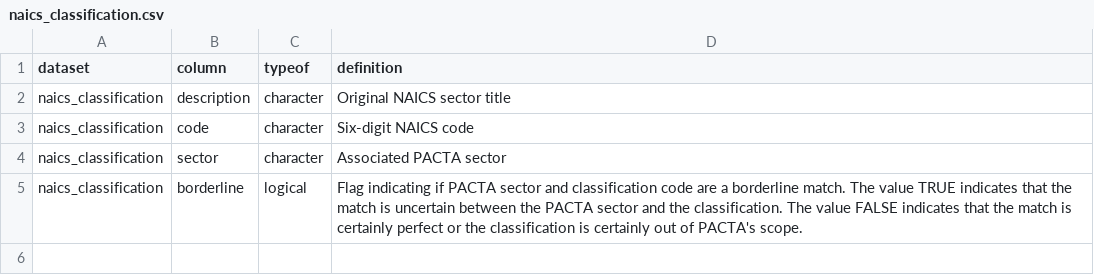
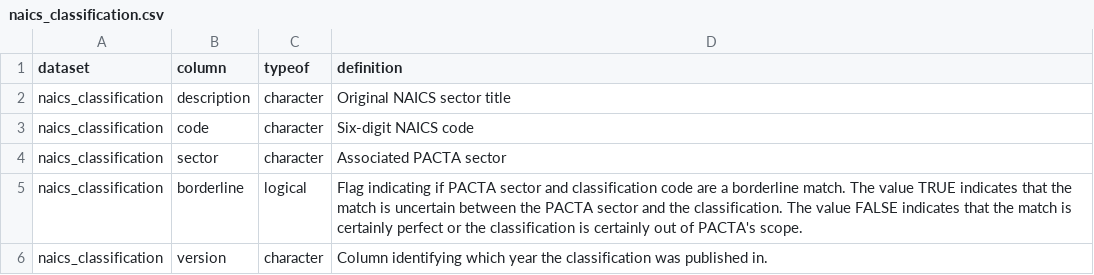
Before and after one commit to RMI-PACTA/r2dii.data, a CSV file: data-raw/data_dictionary/naics_classification.csv, drawn as a sheet.

Commit message:
feat: update `naics_classification` to version "2022" (#355)

```diff
--- a/data-raw/data_dictionary/naics_classification.csv
+++ b/data-raw/data_dictionary/naics_classification.csv
@@ -5 +5,2 @@ naics_classification,sector,character,Associated PACTA sector
 naics_classification,borderline,logical,Flag indicating if PACTA sector and classification code are a borderline match. The value TRUE indicates that the match is uncertain between the PACTA sector and the classification. The value FALSE indicates that the match is certainly perfect or the classification is certainly out of PACTA's scope.
+naics_classification,version,character,Column identifying which year the classification was published in.
```
Also changed, not shown: 12 other files.
